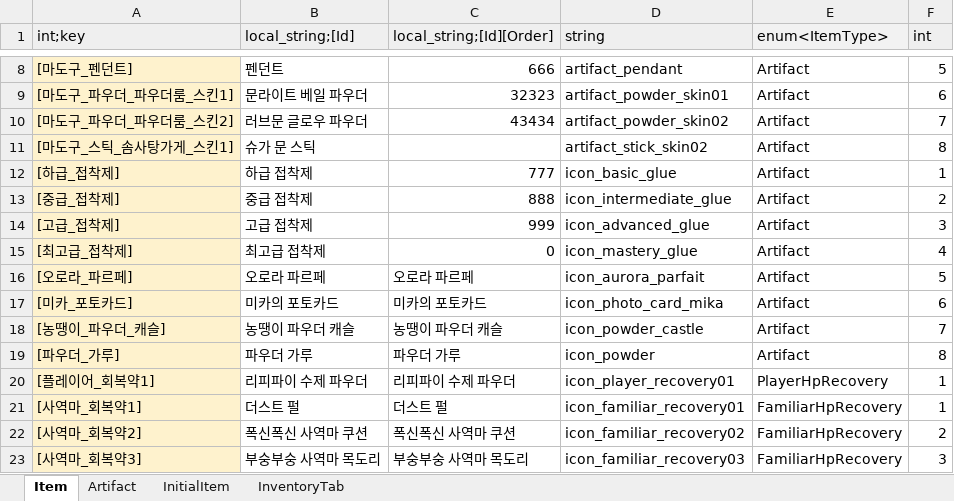
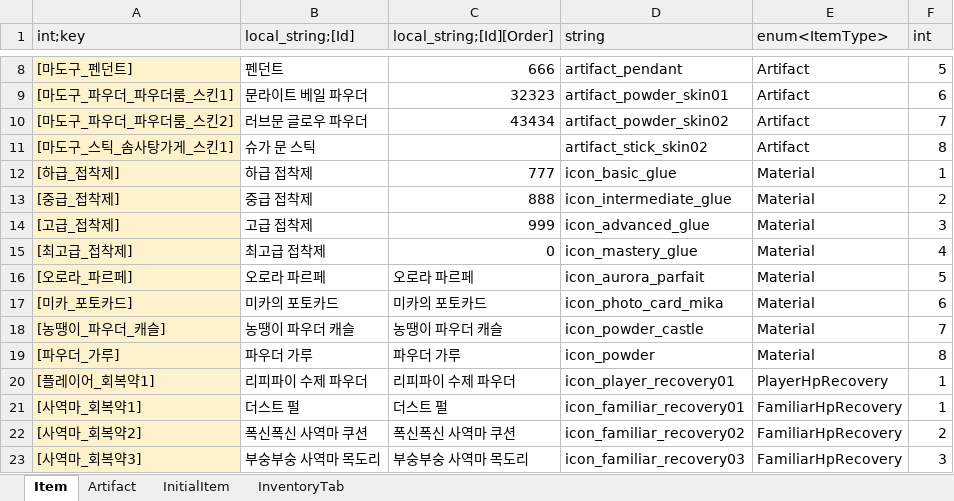
Before and after one commit to Lunaria-Project/lunaria-data, an Excel workbook: excel/ItemData.xlsx, sheet Item, drawn as a sheet; only a part is shown, gaps mark what is left out; values as stored, in another font and other column widths than the file's, no borders; the diff names each change by its address in the sheet, - before the commit and + after, or states it on an @@ line.

Commit message:
원복

```diff
--- a/excel/ItemData.xlsx (sheet Item)
+++ b/excel/ItemData.xlsx (sheet Item)
-E12:E19 (enum<ItemType>): Artifact
+E12:E19 (enum<ItemType>): Material
```
